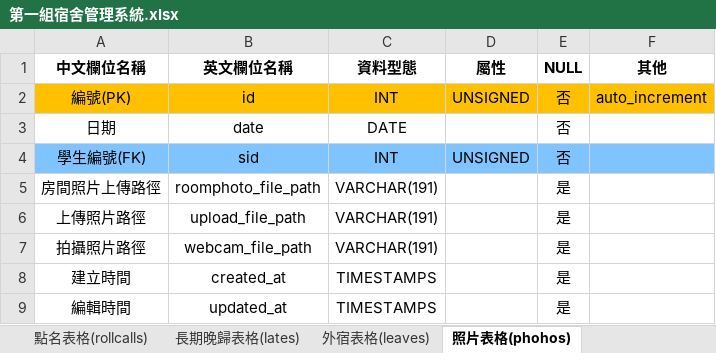
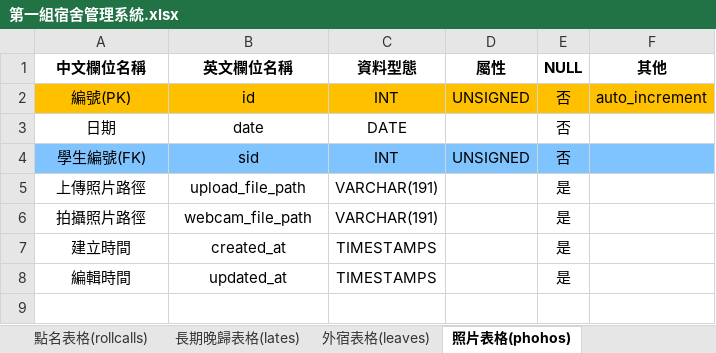
Before and after one commit to a1357422/team01, an Excel workbook: 第一組宿舍管理系統.xlsx, sheet 照片表格(phohos), drawn as a sheet; values as stored, in another font and other column widths than the file's, no borders; the diff names each change by its address in the sheet, - before the commit and + after, or states it on an @@ line.

Commit message:
excel修改

```diff
--- a/第一組宿舍管理系統.xlsx (sheet 照片表格(phohos))
+++ b/第一組宿舍管理系統.xlsx (sheet 照片表格(phohos))
-row 5: 房間照片上傳路徑 | roomphoto_file_path | VARCHAR(191) |  | 是
```
Also changed, not shown: sheet 照片資料表.
